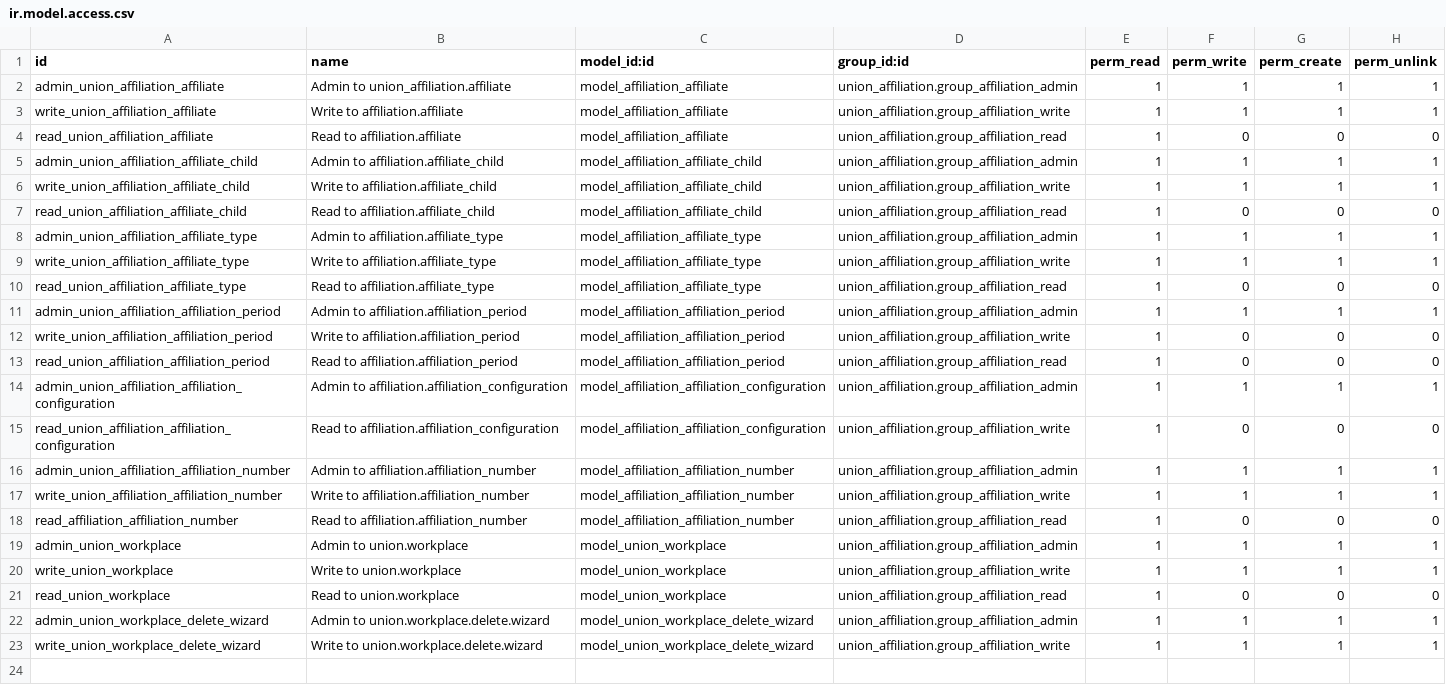
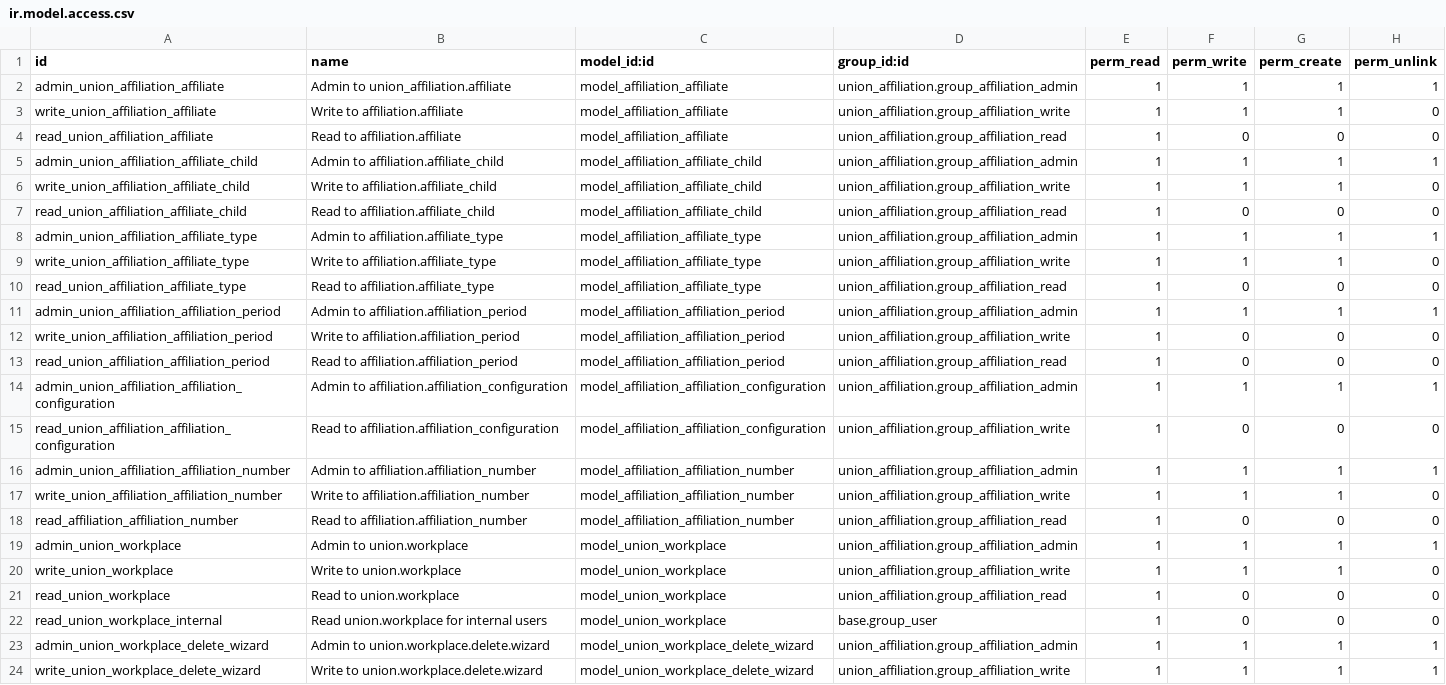
Before and after one commit to Mueve-TEC/odoo-union, a CSV file: union_affiliation/security/ir.model.access.csv, drawn as a sheet.

Commit message:
[FIX] union_affiliation: drop sudo in workplace name_search + internal read ACL (audit 2.2, 2.5)

```diff
--- a/union_affiliation/security/ir.model.access.csv
+++ b/union_affiliation/security/ir.model.access.csv
@@ -2,9 +2,9 @@ id,name,model_id:id,group_id:id,perm_read,perm_write,perm_create,perm_unlink
 admin_union_affiliation_affiliate,Admin to union_affiliation.affiliate,model_affiliation_affiliate,union_affiliation.group_affiliation_admin,1,1,1,1
-write_union_affiliation_affiliate,Write to affiliation.affiliate,model_affiliation_affiliate,union_affiliation.group_affiliation_write,1,1,1,1
+write_union_affiliation_affiliate,Write to affiliation.affiliate,model_affiliation_affiliate,union_affiliation.group_affiliation_write,1,1,1,0
 read_union_affiliation_affiliate,Read to affiliation.affiliate,model_affiliation_affiliate,union_affiliation.group_affiliation_read,1,0,0,0
 admin_union_affiliation_affiliate_child,Admin to affiliation.affiliate_child,model_affiliation_affiliate_child,union_affiliation.group_affiliation_admin,1,1,1,1
-write_union_affiliation_affiliate_child,Write to affiliation.affiliate_child,model_affiliation_affiliate_child,union_affiliation.group_affiliation_write,1,1,1,1
+write_union_affiliation_affiliate_child,Write to affiliation.affiliate_child,model_affiliation_affiliate_child,union_affiliation.group_affiliation_write,1,1,1,0
 read_union_affiliation_affiliate_child,Read to affiliation.affiliate_child,model_affiliation_affiliate_child,union_affiliation.group_affiliation_read,1,0,0,0
 admin_union_affiliation_affiliate_type,Admin to affiliation.affiliate_type,model_affiliation_affiliate_type,union_affiliation.group_affiliation_admin,1,1,1,1
-write_union_affiliation_affiliate_type,Write to affiliation.affiliate_type,model_affiliation_affiliate_type,union_affiliation.group_affiliation_write,1,1,1,1
+write_union_affiliation_affiliate_type,Write to affiliation.affiliate_type,model_affiliation_affiliate_type,union_affiliation.group_affiliation_write,1,1,1,0
 read_union_affiliation_affiliate_type,Read to affiliation.affiliate_type,model_affiliation_affiliate_type,union_affiliation.group_affiliation_read,1,0,0,0
@@ -16,7 +16,8 @@ read_union_affiliation_affiliation_configuration,Read to affiliation.affiliation
 admin_union_affiliation_affiliation_number,Admin to affiliation.affiliation_number,model_affiliation_affiliation_number,union_affiliation.group_affiliation_admin,1,1,1,1
-write_union_affiliation_affiliation_number,Write to affiliation.affiliation_number,model_affiliation_affiliation_number,union_affiliation.group_affiliation_write,1,1,1,1
+write_union_affiliation_affiliation_number,Write to affiliation.affiliation_number,model_affiliation_affiliation_number,union_affiliation.group_affiliation_write,1,1,1,0
 read_affiliation_affiliation_number,Read to affiliation.affiliation_number,model_affiliation_affiliation_number,union_affiliation.group_affiliation_read,1,0,0,0
 admin_union_workplace,Admin to union.workplace,model_union_workplace,union_affiliation.group_affiliation_admin,1,1,1,1
-write_union_workplace,Write to union.workplace,model_union_workplace,union_affiliation.group_affiliation_write,1,1,1,1
+write_union_workplace,Write to union.workplace,model_union_workplace,union_affiliation.group_affiliation_write,1,1,1,0
 read_union_workplace,Read to union.workplace,model_union_workplace,union_affiliation.group_affiliation_read,1,0,0,0
+read_union_workplace_internal,Read union.workplace for internal users,model_union_workplace,base.group_user,1,0,0,0
 admin_union_workplace_delete_wizard,Admin to union.workplace.delete.wizard,model_union_workplace_delete_wizard,union_affiliation.group_affiliation_admin,1,1,1,1
```
Also changed, not shown: 1 other file.
